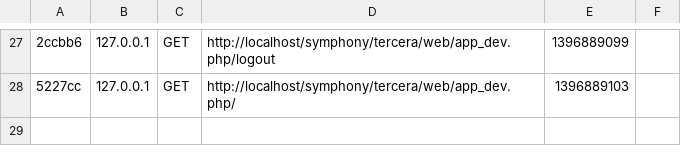
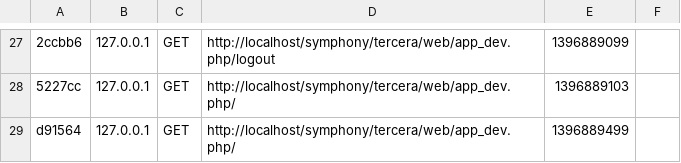
Before and after one commit to Nexfo/tercera, a CSV file: app/cache/dev/profiler/index.csv, drawn as a sheet; only a part is shown, gaps mark what is left out; the diff names each change by its address in the sheet, - before the commit and + after, or states it on an @@ line.

```diff
--- a/app/cache/dev/profiler/index.csv
+++ b/app/cache/dev/profiler/index.csv
+row 29: d91564 | 127.0.0.1 | GET | http://localhost/symphony/tercera/web/app_dev.php/ | 1396889499
```
Also changed, not shown: 2 other files.
